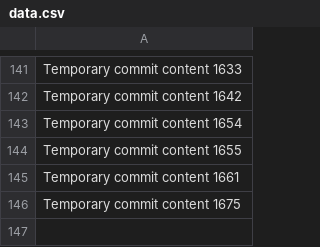
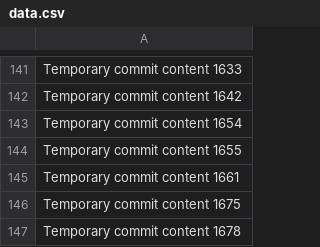
Before and after one commit to ShinningArmor/drive, a CSV file: edt/data.csv, drawn as a sheet; only a part is shown, gaps mark what is left out.

```diff
--- a/edt/data.csv
+++ b/edt/data.csv
@@ -146 +146,2 @@ Temporary commit content 1661
 Temporary commit content 1675
+Temporary commit content 1678
```
